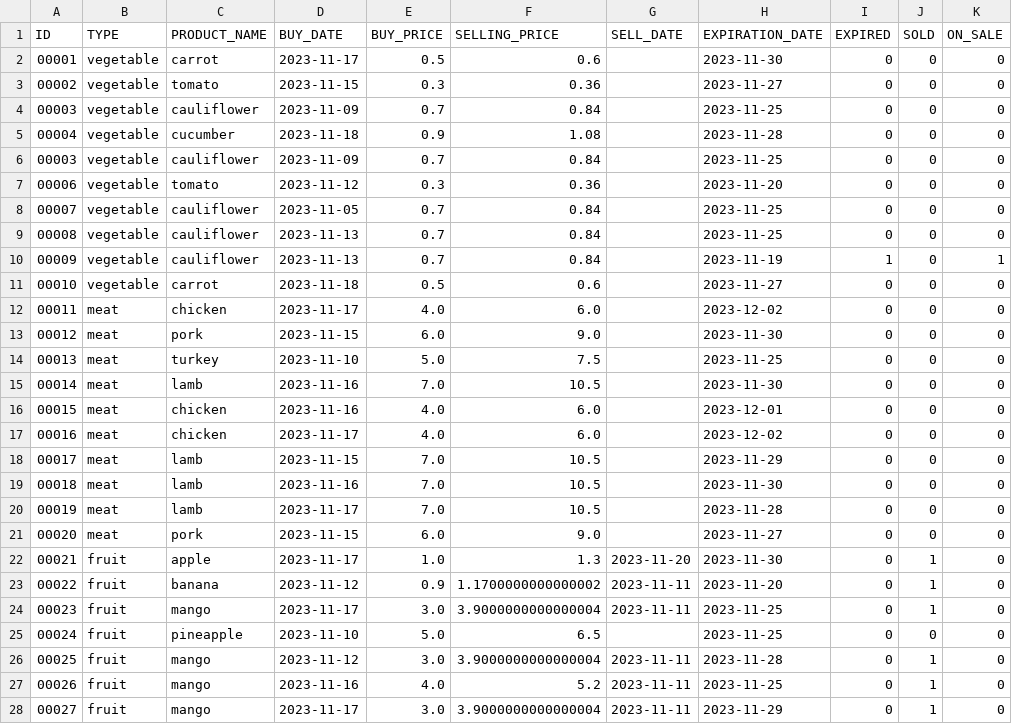
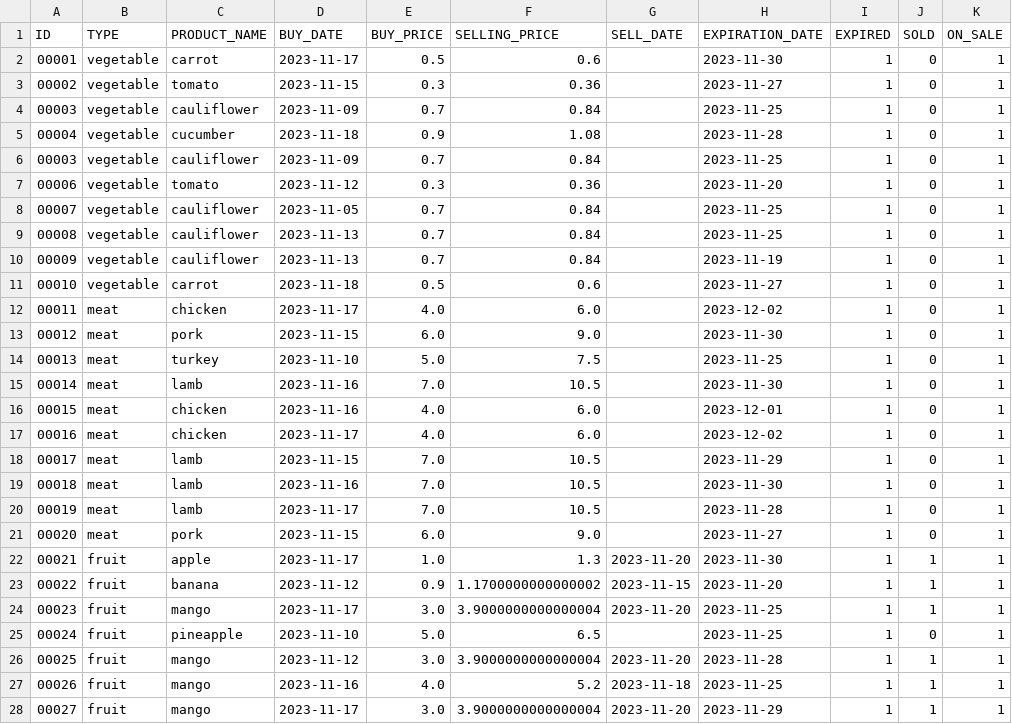
Before and after one commit to Alessia-94/Superpy, a CSV file: dbo/product.csv, drawn as a sheet; only a part is shown; the diff covers the shown part only.

```diff
--- a/dbo/product.csv
+++ b/dbo/product.csv
@@ -1,28 +1,28 @@
 ID,TYPE,PRODUCT_NAME,BUY_DATE,BUY_PRICE,SELLING_PRICE,SELL_DATE,EXPIRATION_DATE,EXPIRED,SOLD,ON_SALE
-00001,vegetable,carrot,2023-11-17,0.5,0.6,,2023-11-30,0,0,0
-00002,vegetable,tomato,2023-11-15,0.3,0.36,,2023-11-27,0,0,0
-00003,vegetable,cauliflower,2023-11-09,0.7,0.84,,2023-11-25,0,0,0
-00004,vegetable,cucumber,2023-11-18,0.9,1.08,,2023-11-28,0,0,0
-00003,vegetable,cauliflower,2023-11-09,0.7,0.84,,2023-11-25,0,0,0
-00006,vegetable,tomato,2023-11-12,0.3,0.36,,2023-11-20,0,0,0
-00007,vegetable,cauliflower,2023-11-05,0.7,0.84,,2023-11-25,0,0,0
-00008,vegetable,cauliflower,2023-11-13,0.7,0.84,,2023-11-25,0,0,0
+00001,vegetable,carrot,2023-11-17,0.5,0.6,,2023-11-30,1,0,1
+00002,vegetable,tomato,2023-11-15,0.3,0.36,,2023-11-27,1,0,1
+00003,vegetable,cauliflower,2023-11-09,0.7,0.84,,2023-11-25,1,0,1
+00004,vegetable,cucumber,2023-11-18,0.9,1.08,,2023-11-28,1,0,1
+00003,vegetable,cauliflower,2023-11-09,0.7,0.84,,2023-11-25,1,0,1
+00006,vegetable,tomato,2023-11-12,0.3,0.36,,2023-11-20,1,0,1
+00007,vegetable,cauliflower,2023-11-05,0.7,0.84,,2023-11-25,1,0,1
+00008,vegetable,cauliflower,2023-11-13,0.7,0.84,,2023-11-25,1,0,1
 00009,vegetable,cauliflower,2023-11-13,0.7,0.84,,2023-11-19,1,0,1
-00010,vegetable,carrot,2023-11-18,0.5,0.6,,2023-11-27,0,0,0
-00011,meat,chicken,2023-11-17,4.0,6.0,,2023-12-02,0,0,0
-00012,meat,pork,2023-11-15,6.0,9.0,,2023-11-30,0,0,0
-00013,meat,turkey,2023-11-10,5.0,7.5,,2023-11-25,0,0,0
-00014,meat,lamb,2023-11-16,7.0,10.5,,2023-11-30,0,0,0
-00015,meat,chicken,2023-11-16,4.0,6.0,,2023-12-01,0,0,0
-00016,meat,chicken,2023-11-17,4.0,6.0,,2023-12-02,0,0,0
-00017,meat,lamb,2023-11-15,7.0,10.5,,2023-11-29,0,0,0
-00018,meat,lamb,2023-11-16,7.0,10.5,,2023-11-30,0,0,0
-00019,meat,lamb,2023-11-17,7.0,10.5,,2023-11-28,0,0,0
-00020,meat,pork,2023-11-15,6.0,9.0,,2023-11-27,0,0,0
-00021,fruit,apple,2023-11-17,1.0,1.3,2023-11-20,2023-11-30,0,1,0
-00022,fruit,banana,2023-11-12,0.9,1.1700000000000002,2023-11-11,2023-11-20,0,1,0
-00023,fruit,mango,2023-11-17,3.0,3.9000000000000004,2023-11-11,2023-11-25,0,1,0
-00024,fruit,pineapple,2023-11-10,5.0,6.5,,2023-11-25,0,0,0
-00025,fruit,mango,2023-11-12,3.0,3.9000000000000004,2023-11-11,2023-11-28,0,1,0
-00026,fruit,mango,2023-11-16,4.0,5.2,2023-11-11,2023-11-25,0,1,0
-00027,fruit,mango,2023-11-17,3.0,3.9000000000000004,2023-11-11,2023-11-29,0,1,0
+00010,vegetable,carrot,2023-11-18,0.5,0.6,,2023-11-27,1,0,1
+00011,meat,chicken,2023-11-17,4.0,6.0,,2023-12-02,1,0,1
+00012,meat,pork,2023-11-15,6.0,9.0,,2023-11-30,1,0,1
+00013,meat,turkey,2023-11-10,5.0,7.5,,2023-11-25,1,0,1
+00014,meat,lamb,2023-11-16,7.0,10.5,,2023-11-30,1,0,1
+00015,meat,chicken,2023-11-16,4.0,6.0,,2023-12-01,1,0,1
+00016,meat,chicken,2023-11-17,4.0,6.0,,2023-12-02,1,0,1
+00017,meat,lamb,2023-11-15,7.0,10.5,,2023-11-29,1,0,1
+00018,meat,lamb,2023-11-16,7.0,10.5,,2023-11-30,1,0,1
+00019,meat,lamb,2023-11-17,7.0,10.5,,2023-11-28,1,0,1
+00020,meat,pork,2023-11-15,6.0,9.0,,2023-11-27,1,0,1
+00021,fruit,apple,2023-11-17,1.0,1.3,2023-11-20,2023-11-30,1,1,1
+00022,fruit,banana,2023-11-12,0.9,1.1700000000000002,2023-11-15,2023-11-20,1,1,1
+00023,fruit,mango,2023-11-17,3.0,3.9000000000000004,2023-11-20,2023-11-25,1,1,1
+00024,fruit,pineapple,2023-11-10,5.0,6.5,,2023-11-25,1,0,1
+00025,fruit,mango,2023-11-12,3.0,3.9000000000000004,2023-11-20,2023-11-28,1,1,1
+00026,fruit,mango,2023-11-16,4.0,5.2,2023-11-18,2023-11-25,1,1,1
+00027,fruit,mango,2023-11-17,3.0,3.9000000000000004,2023-11-20,2023-11-29,1,1,1
```
Also changed, not shown: 2 added rows and 10 edited cells elsewhere in this file, 9 other files.
